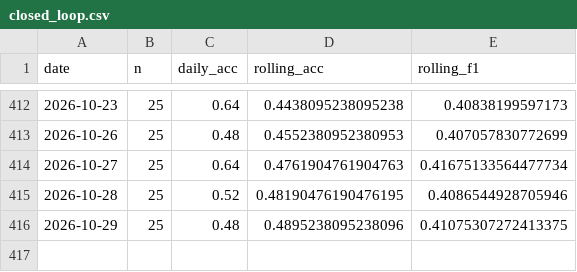
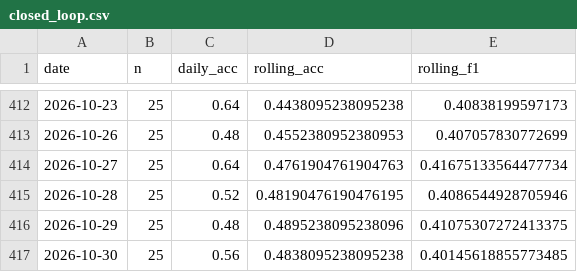
Before and after one commit to keshav-42/ML-ops-Stock-Prediction, a CSV file: data/monitoring/closed_loop.csv, drawn as a sheet; only a part is shown, gaps mark what is left out.

```diff
--- a/data/monitoring/closed_loop.csv
+++ b/data/monitoring/closed_loop.csv
@@ -416 +416,2 @@ date,n,daily_acc,rolling_acc,rolling_f1
 2026-10-29,25,0.48,0.4895238095238096,0.41075307272413375
+2026-10-30,25,0.56,0.4838095238095238,0.40145618855773485
```
Also changed, not shown: 29 other files.
